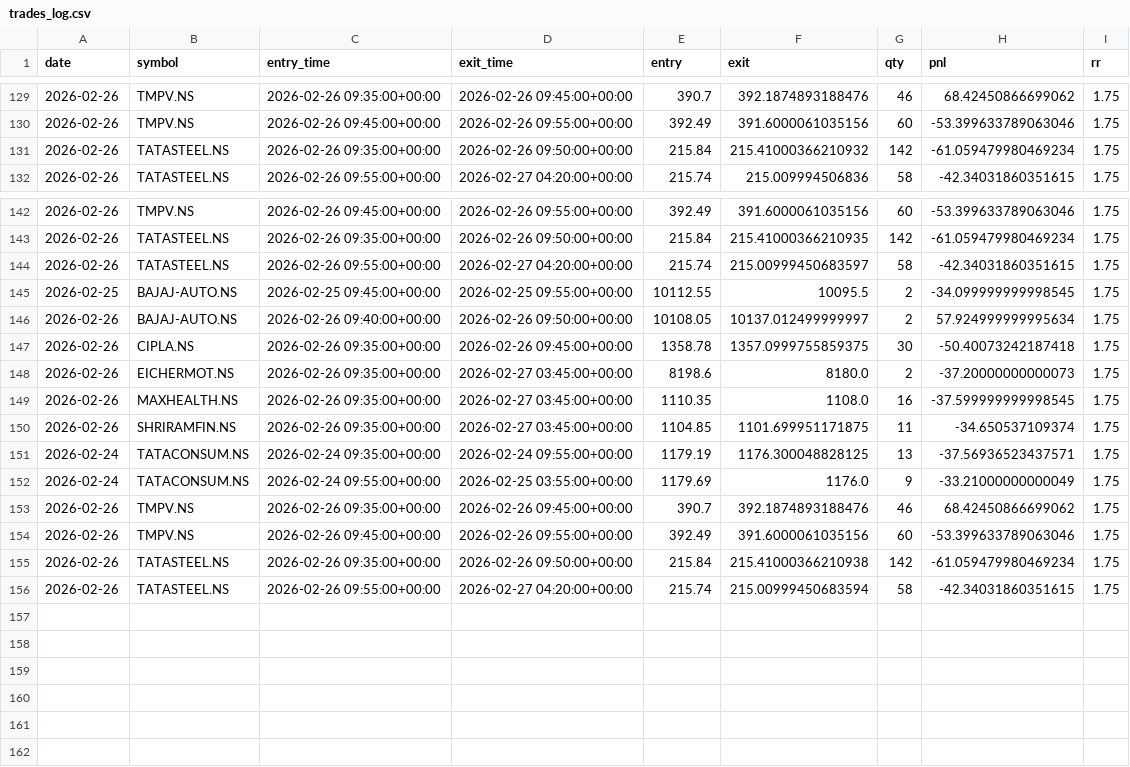
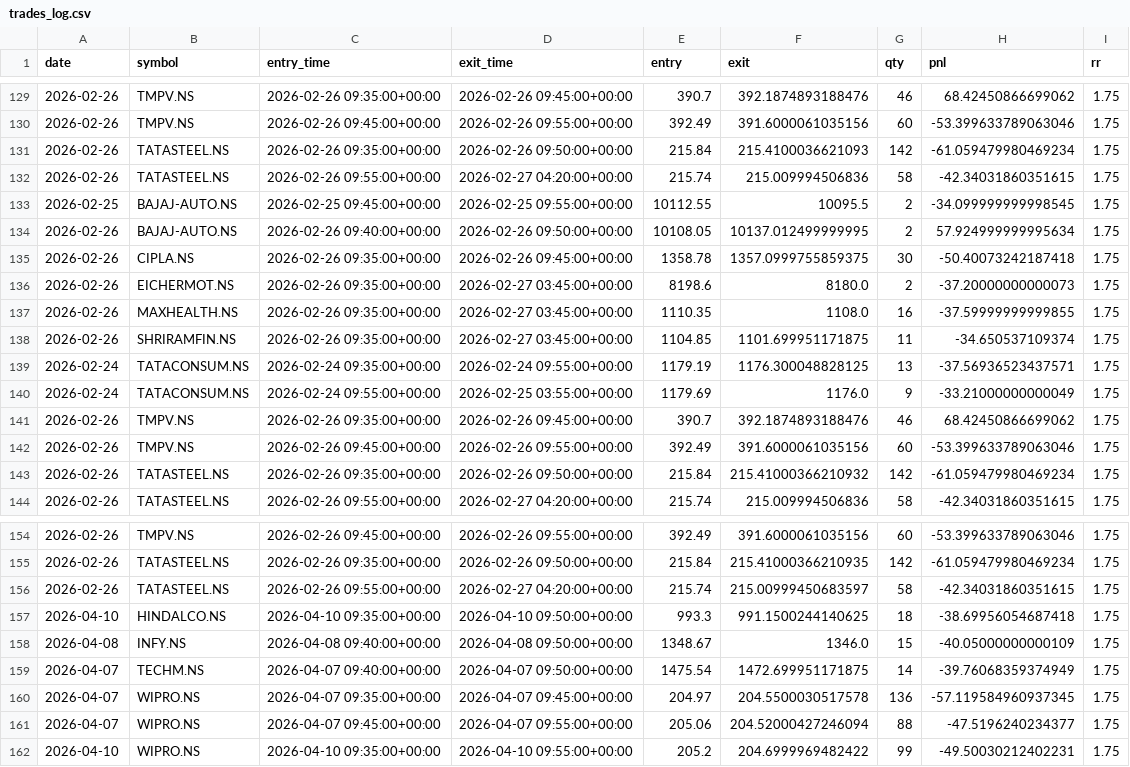
Before and after one commit to ajaywilson/Intraday_trading_recommender, a CSV file: trades_log.csv, drawn as a sheet; only a part is shown, gaps mark what is left out.

Commit message:
Update trades log

```diff
--- a/trades_log.csv
+++ b/trades_log.csv
@@ -130,2 +130,14 @@ date,symbol,entry_time,exit_time,entry,exit,qty,pnl,rr
 2026-02-26,TMPV.NS,2026-02-26 09:45:00+00:00,2026-02-26 09:55:00+00:00,392.49,391.6000061035156,60,-53.399633789063046,1.75
+2026-02-26,TATASTEEL.NS,2026-02-26 09:35:00+00:00,2026-02-26 09:50:00+00:00,215.84,215.4100036621093,142,-61.059479980469234,1.75
+2026-02-26,TATASTEEL.NS,2026-02-26 09:55:00+00:00,2026-02-27 04:20:00+00:00,215.74,215.009994506836,58,-42.34031860351615,1.75
+2026-02-25,BAJAJ-AUTO.NS,2026-02-25 09:45:00+00:00,2026-02-25 09:55:00+00:00,10112.55,10095.5,2,-34.099999999998545,1.75
+2026-02-26,BAJAJ-AUTO.NS,2026-02-26 09:40:00+00:00,2026-02-26 09:50:00+00:00,10108.05,10137.012499999995,2,57.924999999995634,1.75
+2026-02-26,CIPLA.NS,2026-02-26 09:35:00+00:00,2026-02-26 09:45:00+00:00,1358.78,1357.0999755859375,30,-50.40073242187418,1.75
+2026-02-26,EICHERMOT.NS,2026-02-26 09:35:00+00:00,2026-02-27 03:45:00+00:00,8198.6,8180.0,2,-37.20000000000073,1.75
+2026-02-26,MAXHEALTH.NS,2026-02-26 09:35:00+00:00,2026-02-27 03:45:00+00:00,1110.35,1108.0,16,-37.59999999999855,1.75
+2026-02-26,SHRIRAMFIN.NS,2026-02-26 09:35:00+00:00,2026-02-27 03:45:00+00:00,1104.85,1101.699951171875,11,-34.650537109374,1.75
+2026-02-24,TATACONSUM.NS,2026-02-24 09:35:00+00:00,2026-02-24 09:55:00+00:00,1179.19,1176.300048828125,13,-37.56936523437571,1.75
+2026-02-24,TATACONSUM.NS,2026-02-24 09:55:00+00:00,2026-02-25 03:55:00+00:00,1179.69,1176.0,9,-33.21000000000049,1.75
+2026-02-26,TMPV.NS,2026-02-26 09:35:00+00:00,2026-02-26 09:45:00+00:00,390.7,392.1874893188476,46,68.42450866699062,1.75
+2026-02-26,TMPV.NS,2026-02-26 09:45:00+00:00,2026-02-26 09:55:00+00:00,392.49,391.6000061035156,60,-53.399633789063046,1.75
 2026-02-26,TATASTEEL.NS,2026-02-26 09:35:00+00:00,2026-02-26 09:50:00+00:00,215.84,215.41000366210932,142,-61.059479980469234,1.75
@@ -144,13 +156,7 @@ date,symbol,entry_time,exit_time,entry,exit,qty,pnl,rr
 2026-02-26,TATASTEEL.NS,2026-02-26 09:55:00+00:00,2026-02-27 04:20:00+00:00,215.74,215.00999450683597,58,-42.34031860351615,1.75
-2026-02-25,BAJAJ-AUTO.NS,2026-02-25 09:45:00+00:00,2026-02-25 09:55:00+00:00,10112.55,10095.5,2,-34.099999999998545,1.75
-2026-02-26,BAJAJ-AUTO.NS,2026-02-26 09:40:00+00:00,2026-02-26 09:50:00+00:00,10108.05,10137.012499999997,2,57.924999999995634,1.75
-2026-02-26,CIPLA.NS,2026-02-26 09:35:00+00:00,2026-02-26 09:45:00+00:00,1358.78,1357.0999755859375,30,-50.40073242187418,1.75
-2026-02-26,EICHERMOT.NS,2026-02-26 09:35:00+00:00,2026-02-27 03:45:00+00:00,8198.6,8180.0,2,-37.20000000000073,1.75
-2026-02-26,MAXHEALTH.NS,2026-02-26 09:35:00+00:00,2026-02-27 03:45:00+00:00,1110.35,1108.0,16,-37.599999999998545,1.75
-2026-02-26,SHRIRAMFIN.NS,2026-02-26 09:35:00+00:00,2026-02-27 03:45:00+00:00,1104.85,1101.699951171875,11,-34.650537109374,1.75
-2026-02-24,TATACONSUM.NS,2026-02-24 09:35:00+00:00,2026-02-24 09:55:00+00:00,1179.19,1176.300048828125,13,-37.56936523437571,1.75
-2026-02-24,TATACONSUM.NS,2026-02-24 09:55:00+00:00,2026-02-25 03:55:00+00:00,1179.69,1176.0,9,-33.21000000000049,1.75
-2026-02-26,TMPV.NS,2026-02-26 09:35:00+00:00,2026-02-26 09:45:00+00:00,390.7,392.1874893188476,46,68.42450866699062,1.75
-2026-02-26,TMPV.NS,2026-02-26 09:45:00+00:00,2026-02-26 09:55:00+00:00,392.49,391.6000061035156,60,-53.399633789063046,1.75
-2026-02-26,TATASTEEL.NS,2026-02-26 09:35:00+00:00,2026-02-26 09:50:00+00:00,215.84,215.41000366210938,142,-61.059479980469234,1.75
-2026-02-26,TATASTEEL.NS,2026-02-26 09:55:00+00:00,2026-02-27 04:20:00+00:00,215.74,215.00999450683594,58,-42.34031860351615,1.75
+2026-04-10,HINDALCO.NS,2026-04-10 09:35:00+00:00,2026-04-10 09:50:00+00:00,993.3,991.1500244140625,18,-38.69956054687418,1.75
+2026-04-08,INFY.NS,2026-04-08 09:40:00+00:00,2026-04-08 09:50:00+00:00,1348.67,1346.0,15,-40.05000000000109,1.75
+2026-04-07,TECHM.NS,2026-04-07 09:40:00+00:00,2026-04-07 09:50:00+00:00,1475.54,1472.699951171875,14,-39.76068359374949,1.75
+2026-04-07,WIPRO.NS,2026-04-07 09:35:00+00:00,2026-04-07 09:45:00+00:00,204.97,204.5500030517578,136,-57.119584960937345,1.75
+2026-04-07,WIPRO.NS,2026-04-07 09:45:00+00:00,2026-04-07 09:55:00+00:00,205.06,204.52000427246094,88,-47.5196240234377,1.75
+2026-04-10,WIPRO.NS,2026-04-10 09:35:00+00:00,2026-04-10 09:55:00+00:00,205.2,204.6999969482422,99,-49.50030212402231,1.75
```
